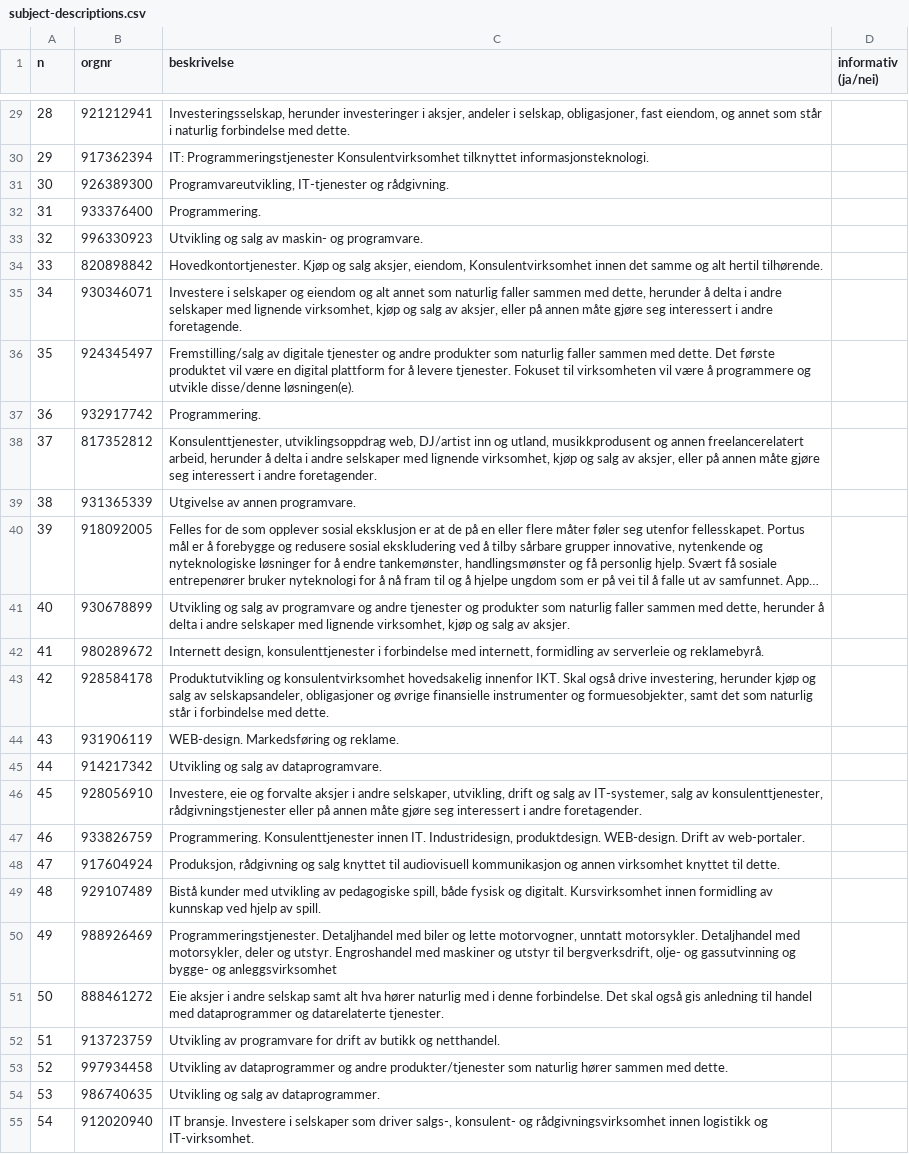
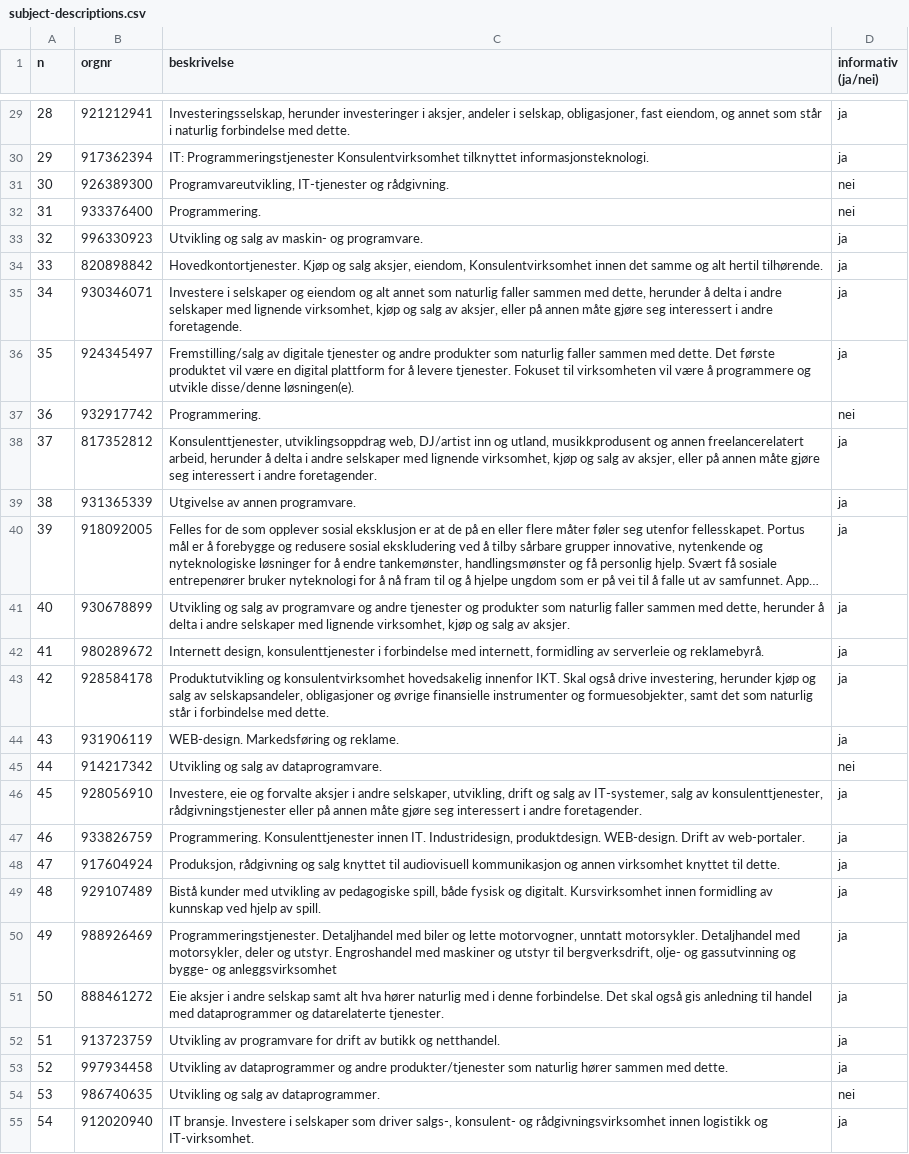
Before and after one commit to IBE160-2026/G97-meinich, a CSV file: analysis/labelled-set/subject-descriptions.csv, drawn as a sheet; only a part is shown, gaps mark what is left out; long unchanged cells end in …; the diff covers the shown part only; the diff names each change by its address in the sheet, - before the commit and + after, or states it on an @@ line.

```diff
--- a/analysis/labelled-set/subject-descriptions.csv
+++ b/analysis/labelled-set/subject-descriptions.csv
-D29:D30 (informativ (ja/nei)): (empty)
+D29:D30 (informativ (ja/nei)): ja
-D31:D32 (informativ (ja/nei)): (empty)
+D31:D32 (informativ (ja/nei)): nei
-D33:D36 (informativ (ja/nei)): (empty)
+D33:D36 (informativ (ja/nei)): ja
-D37 (informativ (ja/nei)): (empty)
+D37 (informativ (ja/nei)): nei
-D38:D44 (informativ (ja/nei)): (empty)
+D38:D44 (informativ (ja/nei)): ja
-D45 (informativ (ja/nei)): (empty)
+D45 (informativ (ja/nei)): nei
-D46:D53 (informativ (ja/nei)): (empty)
+D46:D53 (informativ (ja/nei)): ja
-D54 (informativ (ja/nei)): (empty)
+D54 (informativ (ja/nei)): nei
-D55 (informativ (ja/nei)): (empty)
+D55 (informativ (ja/nei)): ja
```
Also changed, not shown: 123 edited cells elsewhere in this file.
